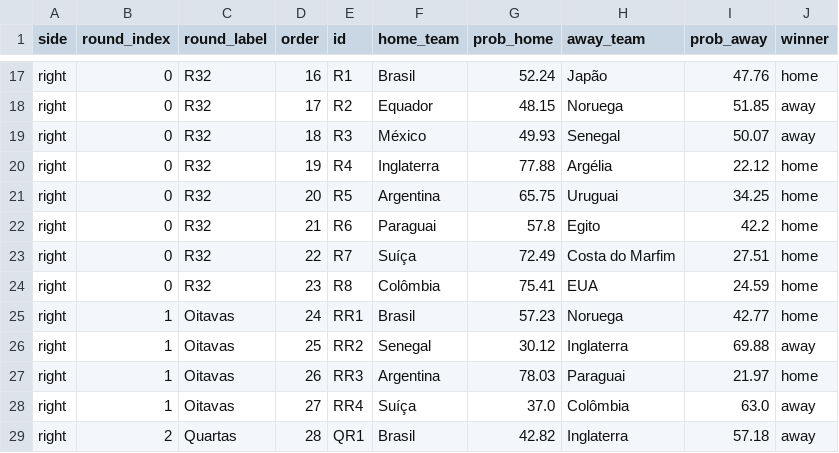
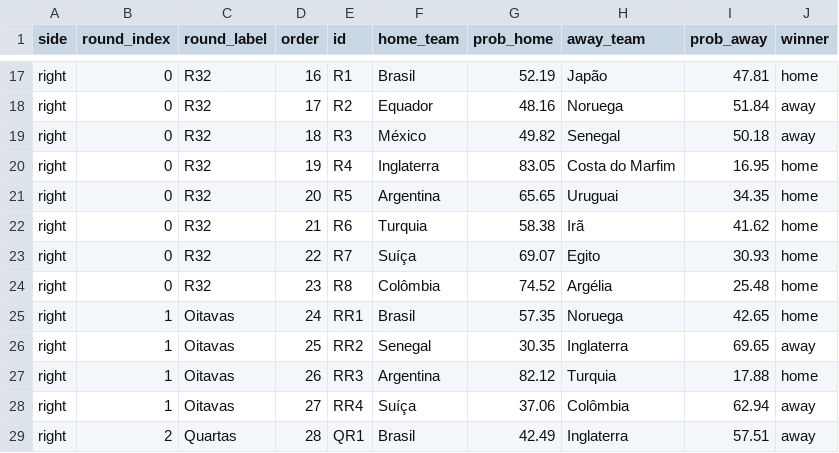
Before and after one commit to jptakeo/WorldCup2026, a CSV file: data/chaveamento_probs.csv, drawn as a sheet; only a part is shown, gaps mark what is left out; the diff covers the shown part only; the diff names each change by its address in the sheet, - before the commit and + after, or states it on an @@ line.

```diff
--- a/data/chaveamento_probs.csv
+++ b/data/chaveamento_probs.csv
-G17 (prob_home): 52.24
+G17 (prob_home): 52.19
-I17 (prob_away): 47.76
+I17 (prob_away): 47.81
-G18 (prob_home): 48.15
+G18 (prob_home): 48.16
-I18 (prob_away): 51.85
+I18 (prob_away): 51.84
-G19 (prob_home): 49.93
+G19 (prob_home): 49.82
-I19 (prob_away): 50.07
+I19 (prob_away): 50.18
-G20 (prob_home): 77.88
+G20 (prob_home): 83.05
-H20 (away_team): Argélia
+H20 (away_team): Costa do Marfim
-I20 (prob_away): 22.12
+I20 (prob_away): 16.95
-G21 (prob_home): 65.75
+G21 (prob_home): 65.65
-I21 (prob_away): 34.25
+I21 (prob_away): 34.35
-F22 (home_team): Paraguai
+F22 (home_team): Turquia
-G22 (prob_home): 57.8
+G22 (prob_home): 58.38
-H22 (away_team): Egito
+H22 (away_team): Irã
-I22 (prob_away): 42.2
+I22 (prob_away): 41.62
-G23 (prob_home): 72.49
+G23 (prob_home): 69.07
-H23 (away_team): Costa do Marfim
+H23 (away_team): Egito
-I23 (prob_away): 27.51
+I23 (prob_away): 30.93
-G24 (prob_home): 75.41
+G24 (prob_home): 74.52
-H24 (away_team): EUA
+H24 (away_team): Argélia
-I24 (prob_away): 24.59
+I24 (prob_away): 25.48
-G25 (prob_home): 57.23
+G25 (prob_home): 57.35
-I25 (prob_away): 42.77
+I25 (prob_away): 42.65
-G26 (prob_home): 30.12
+G26 (prob_home): 30.35
-I26 (prob_away): 69.88
+I26 (prob_away): 69.65
-G27 (prob_home): 78.03
+G27 (prob_home): 82.12
-H27 (away_team): Paraguai
+H27 (away_team): Turquia
-I27 (prob_away): 21.97
+I27 (prob_away): 17.88
-G28 (prob_home): 37.0
+G28 (prob_home): 37.06
-I28 (prob_away): 63.0
+I28 (prob_away): 62.94
-G29 (prob_home): 42.82
+G29 (prob_home): 42.49
-I29 (prob_away): 57.18
+I29 (prob_away): 57.51
```
Also changed, not shown: 40 edited cells elsewhere in this file, data/probs_fase_de_grupos.csv, data/summary.csv, 11 other files.
